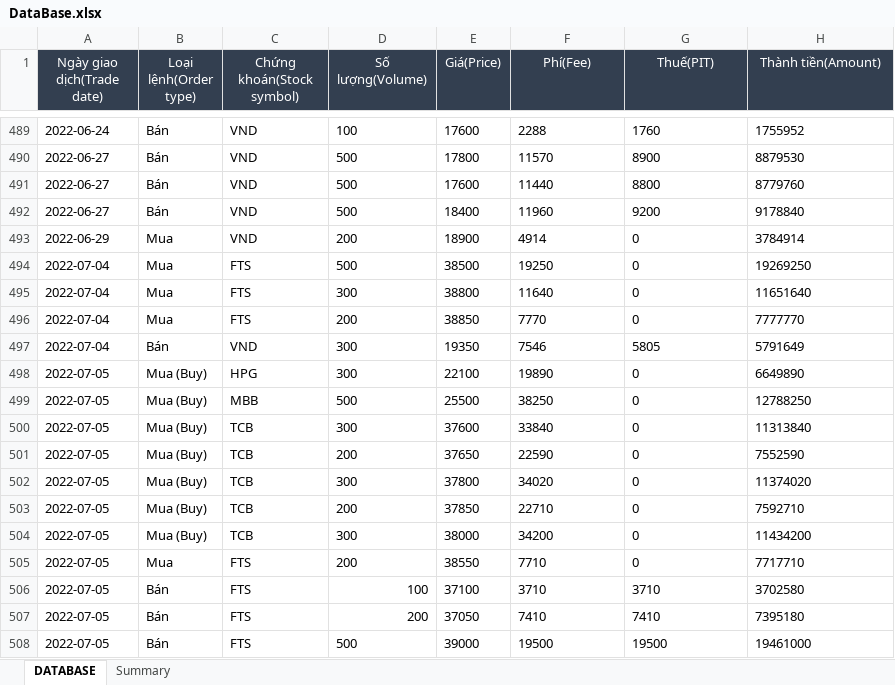
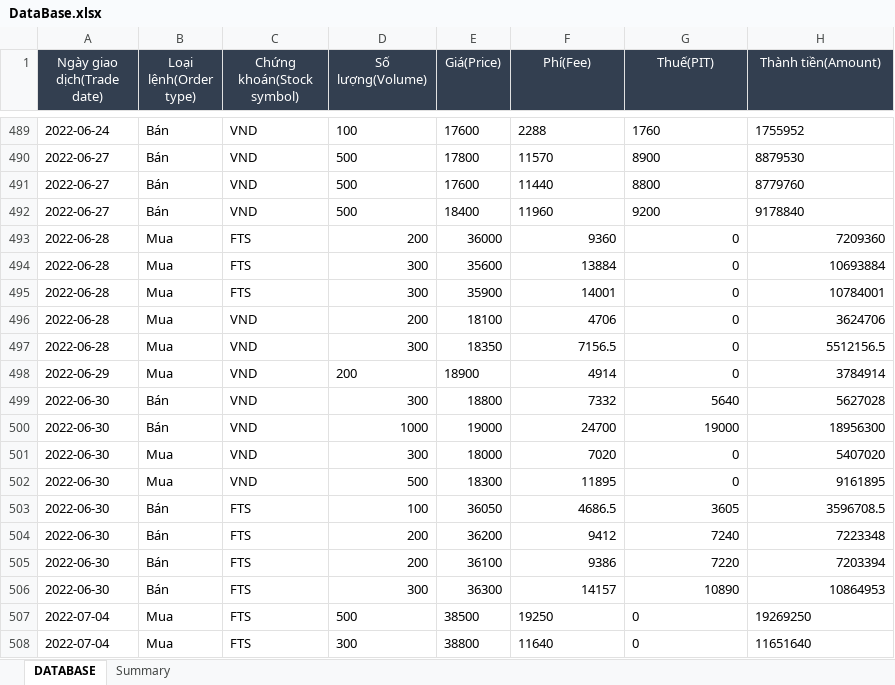
Before and after one commit to takashi92/Uipath, an Excel workbook: MailHandler/Data/DataBase.xlsx, sheet DATABASE, drawn as a sheet; only a part is shown, gaps mark what is left out; the shorter side is filled out with more unchanged rows; values as stored, in another font and other column widths than the file's, no borders; addresses are those after the commit; the diff covers the shown part only; the diff names each change by its address in the sheet, - before the commit and + after, or states it on an @@ line.

Commit message:
- Update database

```diff
--- a/MailHandler/Data/DataBase.xlsx (sheet DATABASE)
+++ b/MailHandler/Data/DataBase.xlsx (sheet DATABASE)
+row 493: 2022-06-28 | Mua | FTS | 200 | 36000 | 9360 | 0 | 7209360
+row 494: 2022-06-28 | Mua | FTS | 300 | 35600 | 13884 | 0 | 10693884
+row 495: 2022-06-28 | Mua | FTS | 300 | 35900 | 14001 | 0 | 10784001
+row 496: 2022-06-28 | Mua | VND | 200 | 18100 | 4706 | 0 | 3624706
+row 497: 2022-06-28 | Mua | VND | 300 | 18350 | 7156.5 | 0 | 5512156.5
-F498:H498 alignment: left
+F498:H498 alignment: right
+row 499: 2022-06-30 | Bán | VND | 300 | 18800 | 7332 | 5640 | 5627028
+row 500: 2022-06-30 | Bán | VND | 1000 | 19000 | 24700 | 19000 | 18956300
+row 501: 2022-06-30 | Mua | VND | 300 | 18000 | 7020 | 0 | 5407020
+row 502: 2022-06-30 | Mua | VND | 500 | 18300 | 11895 | 0 | 9161895
+row 503: 2022-06-30 | Bán | FTS | 100 | 36050 | 4686.5 | 3605 | 3596708.5
+row 504: 2022-06-30 | Bán | FTS | 200 | 36200 | 9412 | 7240 | 7223348
+row 505: 2022-06-30 | Bán | FTS | 200 | 36100 | 9386 | 7220 | 7203394
+row 506: 2022-06-30 | Bán | FTS | 300 | 36300 | 14157 | 10890 | 10864953
```
Also changed, not shown: 74 added rows elsewhere in this sheet, sheet Summary, hidden cells, 3 other files.
